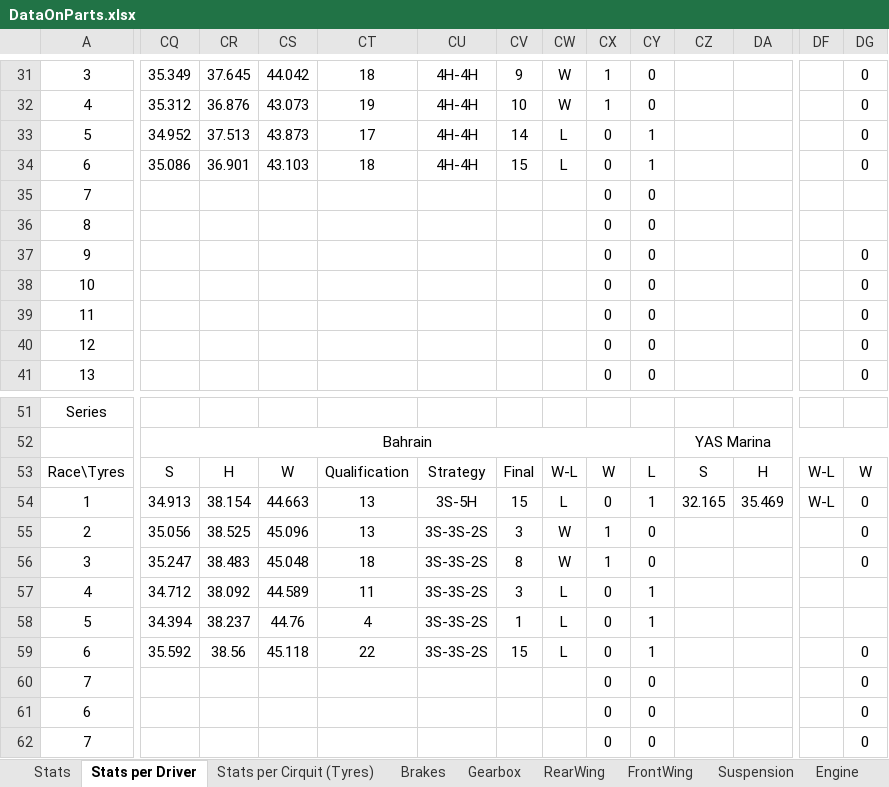
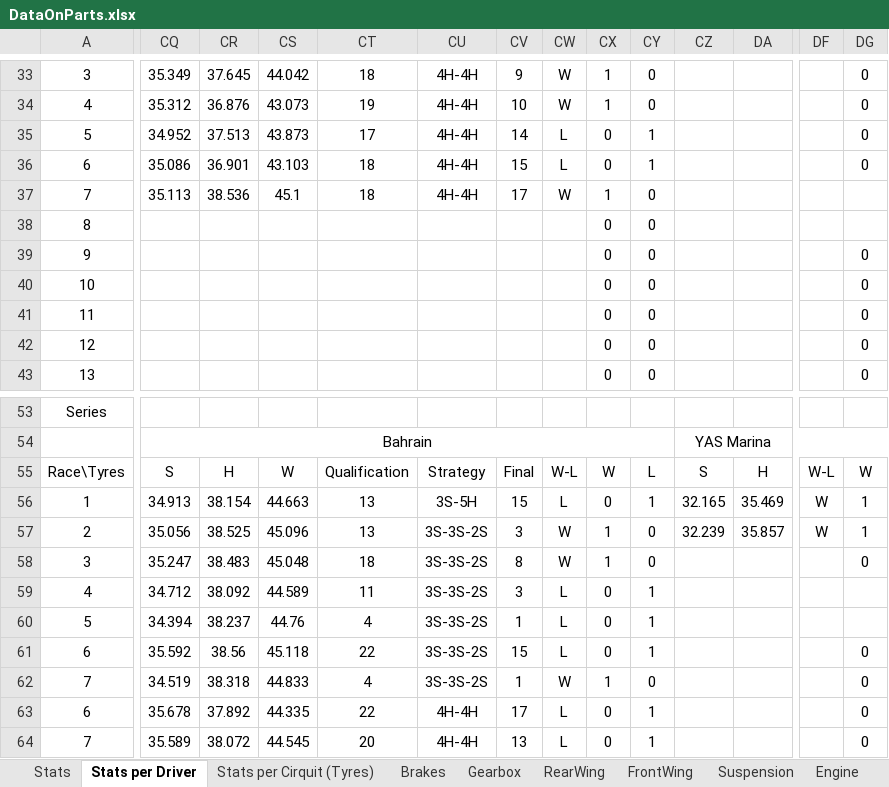
Before and after one commit to alekyr/F1ManagerOptimalConfiguration, an Excel workbook: DataOnParts.xlsx, sheet Stats per Driver, drawn as a sheet; only a part is shown, gaps mark what is left out; values as stored, in another font and other column widths than the file's, no borders; addresses are those after the commit; the diff covers the shown part only; the diff names each change by its address in the sheet, - before the commit and + after, or states it on an @@ line.

```diff
--- a/DataOnParts.xlsx (sheet Stats per Driver)
+++ b/DataOnParts.xlsx (sheet Stats per Driver)
-CQ37: (empty)
+CQ37: 35.113
-CR37: (empty)
+CR37: 38.536
-CS37: (empty)
+CS37: 45.1
-CT37: (empty)
+CT37: 18
-CU37: (empty)
+CU37: 4H-4H
-CV37: (empty)
+CV37: 17
-CW37: (empty)
+CW37: W
-CX37: 0
+CX37: 1
-DF56: W-L
+DF56: W
-DG56:DG57: 0
+DG56:DG57: 1
-CZ57: (empty)
+CZ57: 32.239
-DA57: (empty)
+DA57: 35.857
-DF57: (empty)
+DF57: W
-CQ62: (empty)
+CQ62: 34.519
-CR62: (empty)
+CR62: 38.318
-CS62: (empty)
+CS62: 44.833
-CT62: (empty)
+CT62: 4
-CU62: (empty)
+CU62: 3S-3S-2S
-CV62: (empty)
+CV62: 1
-CW62: (empty)
+CW62: W
-CX62: 0
+CX62: 1
-CQ63: (empty)
+CQ63: 35.678
-CR63: (empty)
+CR63: 37.892
-CS63: (empty)
+CS63: 44.335
-CT63: (empty)
+CT63: 22
-CU63:CU64: (empty)
+CU63:CU64: 4H-4H
-CV63: (empty)
+CV63: 17
-CW63:CW64: (empty)
+CW63:CW64: L
-CY63:CY64: 0
+CY63:CY64: 1
-CQ64: (empty)
+CQ64: 35.589
-CR64: (empty)
+CR64: 38.072
-CS64: (empty)
+CS64: 44.545
-CT64: (empty)
+CT64: 20
-CV64: (empty)
+CV64: 13
```
Also changed, not shown: 4 added rows and 105 edited cells elsewhere in this sheet, sheet Stats, sheet Suspension, sheet Stats per Cirquit (Tyres), sheet FrontWing, sheet Engine, formulas that keep their value, 1 other file.
